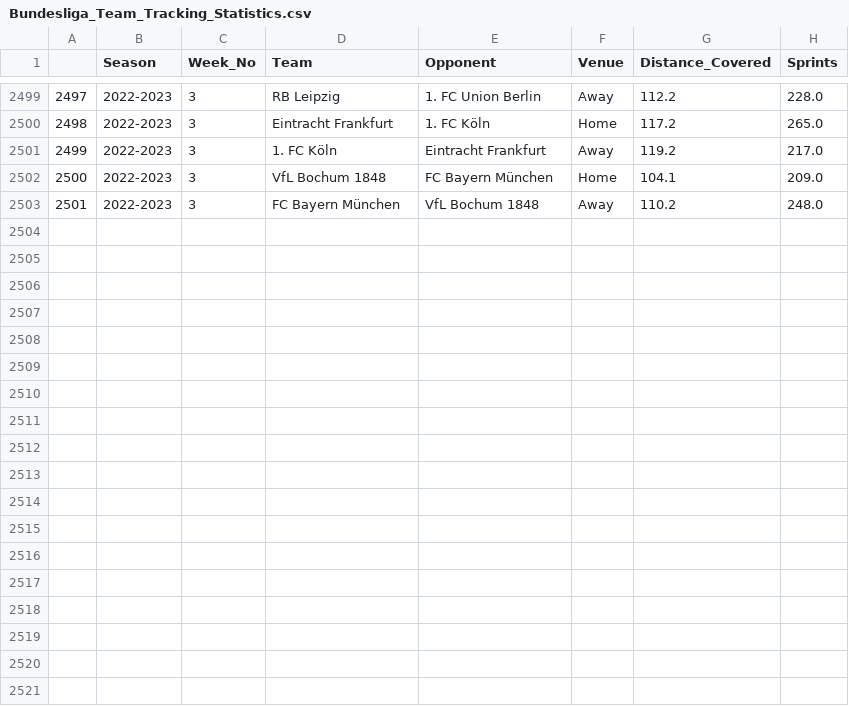
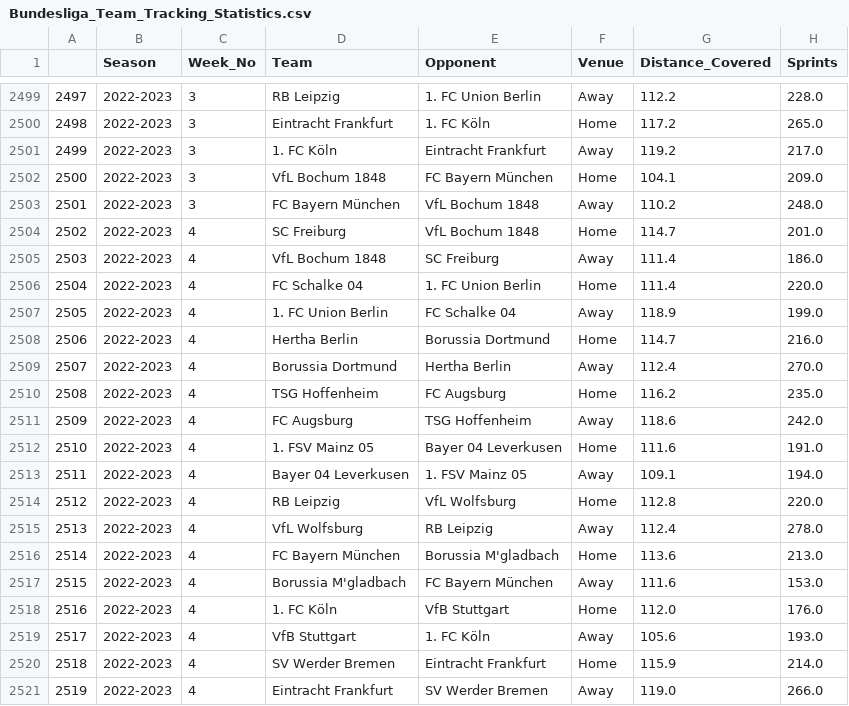
Before and after one commit to BVBtm86/buli_app, a CSV file: data/Full_Seasons_data/Bundesliga_Team_Tracking_Statistics.csv, drawn as a sheet; only a part is shown, gaps mark what is left out; the diff names each change by its address in the sheet, - before the commit and + after, or states it on an @@ line.

```diff
--- a/data/Full_Seasons_data/Bundesliga_Team_Tracking_Statistics.csv
+++ b/data/Full_Seasons_data/Bundesliga_Team_Tracking_Statistics.csv
+row 2504: 2502 | 2022-2023 | 4 | SC Freiburg | VfL Bochum 1848 | Home | 114.7 | 201.0
+row 2505: 2503 | 2022-2023 | 4 | VfL Bochum 1848 | SC Freiburg | Away | 111.4 | 186.0
+row 2506: 2504 | 2022-2023 | 4 | FC Schalke 04 | 1. FC Union Berlin | Home | 111.4 | 220.0
+row 2507: 2505 | 2022-2023 | 4 | 1. FC Union Berlin | FC Schalke 04 | Away | 118.9 | 199.0
+row 2508: 2506 | 2022-2023 | 4 | Hertha Berlin | Borussia Dortmund | Home | 114.7 | 216.0
+row 2509: 2507 | 2022-2023 | 4 | Borussia Dortmund | Hertha Berlin | Away | 112.4 | 270.0
+row 2510: 2508 | 2022-2023 | 4 | TSG Hoffenheim | FC Augsburg | Home | 116.2 | 235.0
+row 2511: 2509 | 2022-2023 | 4 | FC Augsburg | TSG Hoffenheim | Away | 118.6 | 242.0
+row 2512: 2510 | 2022-2023 | 4 | 1. FSV Mainz 05 | Bayer 04 Leverkusen | Home | 111.6 | 191.0
+row 2513: 2511 | 2022-2023 | 4 | Bayer 04 Leverkusen | 1. FSV Mainz 05 | Away | 109.1 | 194.0
+row 2514: 2512 | 2022-2023 | 4 | RB Leipzig | VfL Wolfsburg | Home | 112.8 | 220.0
+row 2515: 2513 | 2022-2023 | 4 | VfL Wolfsburg | RB Leipzig | Away | 112.4 | 278.0
+row 2516: 2514 | 2022-2023 | 4 | FC Bayern München | Borussia M'gladbach | Home | 113.6 | 213.0
+row 2517: 2515 | 2022-2023 | 4 | Borussia M'gladbach | FC Bayern München | Away | 111.6 | 153.0
+row 2518: 2516 | 2022-2023 | 4 | 1. FC Köln | VfB Stuttgart | Home | 112.0 | 176.0
+row 2519: 2517 | 2022-2023 | 4 | VfB Stuttgart | 1. FC Köln | Away | 105.6 | 193.0
+row 2520: 2518 | 2022-2023 | 4 | SV Werder Bremen | Eintracht Frankfurt | Home | 115.9 | 214.0
+row 2521: 2519 | 2022-2023 | 4 | Eintracht Frankfurt | SV Werder Bremen | Away | 119.0 | 266.0
```
Also changed, not shown: data/Full_Seasons_data/Bundesliga_Gk_Statistics.csv, data/Seasons_data/Bundesliga_Gk_Statistics_2022-2023.csv, 7 other files.
